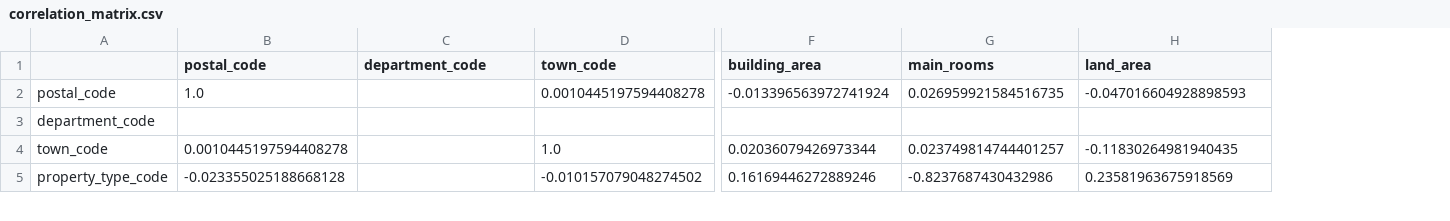
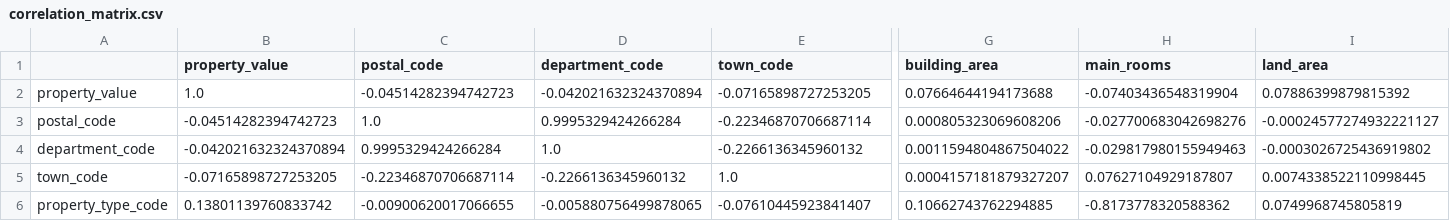
Before and after one commit to NicolasCollin/gpd-m2sep-france-property-insight, a CSV file: docs/stats/correlation_matrix.csv, drawn as a sheet; only a part is shown, gaps mark what is left out; addresses are those after the commit; rows hold the shown columns only; the diff covers the shown part only; the diff names each change by its address in the sheet, - before the commit and + after, or states it on an @@ line.

```diff
--- a/docs/stats/correlation_matrix.csv
+++ b/docs/stats/correlation_matrix.csv
+column B (property_value), rows 3-6: -0.04514282394742723 | -0.042021632324370894 | -0.07165898727253205 | 0.13801139760833742
+row 2: property_value | 1.0 | -0.04514282394742723 | -0.042021632324370894 | -0.07165898727253205 | 0.07664644194173688 | -0.07403436548319904 | 0.07886399879815392
-D3 (department_code): (empty)
+D3 (department_code): 0.9995329424266284
-E3 (town_code): 0.0010445197594408278
+E3 (town_code): -0.22346870706687114
-G3 (building_area): -0.013396563972741924
+G3 (building_area): 0.000805323069608206
-H3 (main_rooms): 0.026959921584516735
+H3 (main_rooms): -0.027700683042698276
-I3 (land_area): -0.047016604928898593
+I3 (land_area): -0.00024577274932221127
-C4 (postal_code): (empty)
+C4 (postal_code): 0.9995329424266284
-D4 (department_code): (empty)
+D4 (department_code): 1.0
-E4 (town_code): (empty)
+E4 (town_code): -0.2266136345960132
-G4 (building_area): (empty)
+G4 (building_area): 0.0011594804867504022
-H4 (main_rooms): (empty)
+H4 (main_rooms): -0.029817980155949463
-I4 (land_area): (empty)
+I4 (land_area): -0.0003026725436919802
-C5 (postal_code): 0.0010445197594408278
+C5 (postal_code): -0.22346870706687114
-D5 (department_code): (empty)
+D5 (department_code): -0.2266136345960132
-G5 (building_area): 0.02036079426973344
+G5 (building_area): 0.0004157181879327207
-H5 (main_rooms): 0.023749814744401257
+H5 (main_rooms): 0.07627104929187807
-I5 (land_area): -0.11830264981940435
+I5 (land_area): 0.0074338522110998445
-C6 (postal_code): -0.023355025188668128
+C6 (postal_code): -0.00900620017066655
-D6 (department_code): (empty)
+D6 (department_code): -0.005880756499878065
-E6 (town_code): -0.010157079048274502
+E6 (town_code): -0.07610445923841407
-G6 (building_area): 0.16169446272889246
+G6 (building_area): 0.10662743762294885
-H6 (main_rooms): -0.8237687430432986
+H6 (main_rooms): -0.8173778320588362
-I6 (land_area): 0.23581963675918569
+I6 (land_area): 0.0749968745805819
```
Also changed, not shown: 21 edited cells elsewhere in this file, docs/stats/descriptive_stats.csv, 12 other files.
